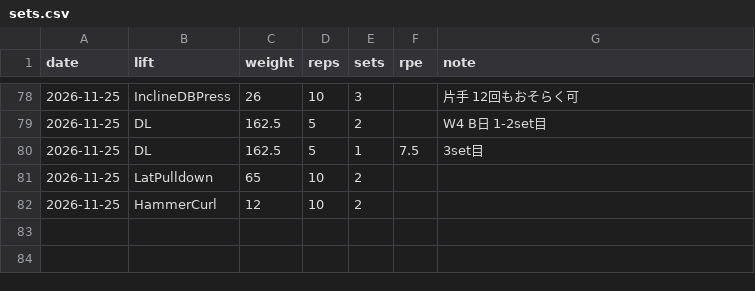
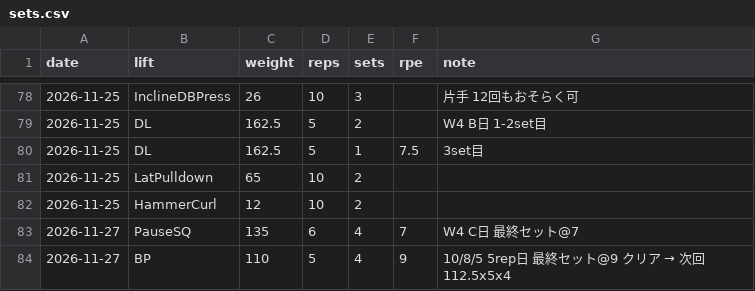
Before and after one commit to shunyebanye-arch/RPE-calc, a CSV file: training_log/sets.csv, drawn as a sheet; only a part is shown, gaps mark what is left out; the diff names each change by its address in the sheet, - before the commit and + after, or states it on an @@ line.

```diff
--- a/training_log/sets.csv
+++ b/training_log/sets.csv
+row 83: 2026-11-27 | PauseSQ | 135 | 6 | 4 | 7 | W4 C日 最終セット@7
+row 84: 2026-11-27 | BP | 110 | 5 | 4 | 9 | 10/8/5 5rep日 最終セット@9 クリア → 次回112.5x5x4
```
Also changed, not shown: 1 other file.
